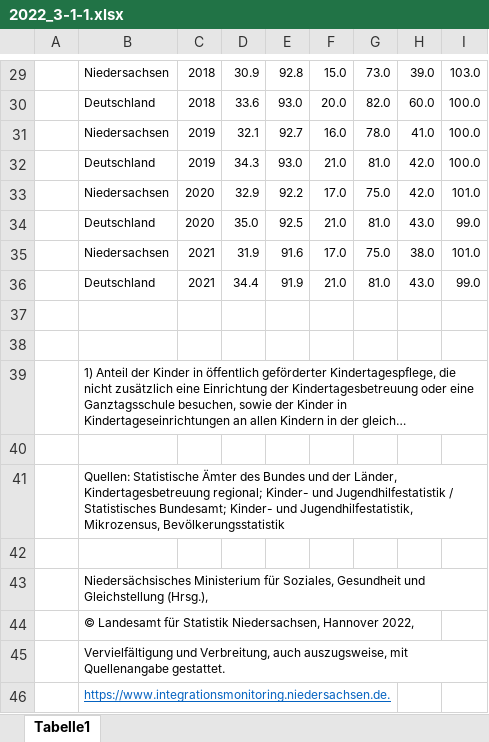
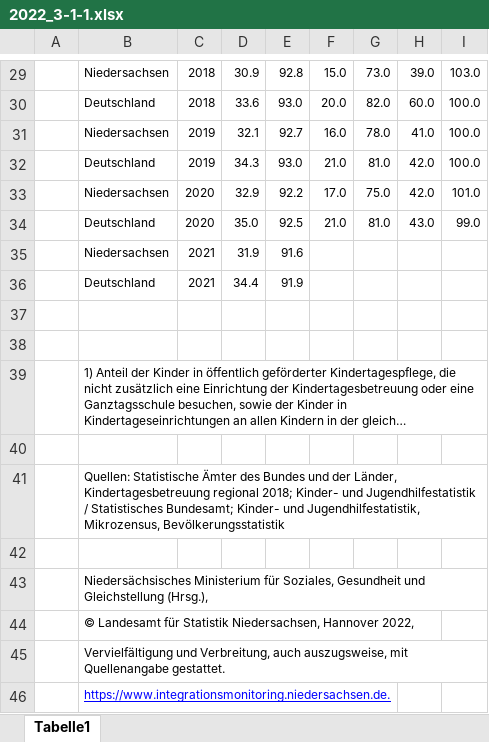
Before and after one commit to christoph-LSN/MT_Site, an Excel workbook: assets/excel/2022_3-1-1.xlsx, sheet Tabelle1, drawn as a sheet; only a part is shown, gaps mark what is left out; long unchanged cells end in …; values as stored, in another font and other column widths than the file's, no borders; the diff names each change by its address in the sheet, - before the commit and + after, or states it on an @@ line.

Commit message:
Update 2022_3-1-1.xlsx

```diff
--- a/assets/excel/2022_3-1-1.xlsx (sheet Tabelle1)
+++ b/assets/excel/2022_3-1-1.xlsx (sheet Tabelle1)
-F35: 17.0
+F35: (empty)
-G35: 75.0
+G35: (empty)
-H35: 38.0
+H35: (empty)
-I35: 101.0
+I35: (empty)
-F36: 21.0
+F36: (empty)
-G36: 81.0
+G36: (empty)
-H36: 43.0
+H36: (empty)
-I36: 99.0
+I36: (empty)
-B41: …Länder, Kindertagesbetreuung regional; Kinder- und…
+B41: …Länder, Kindertagesbetreuung regional 2018; Kinder- und…
-B46 text colour: #0563C1
+B46 text colour: #0000FF
```
